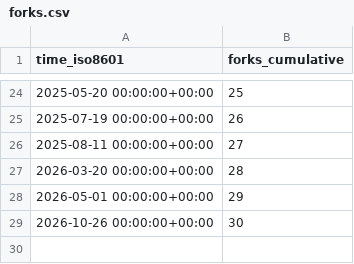
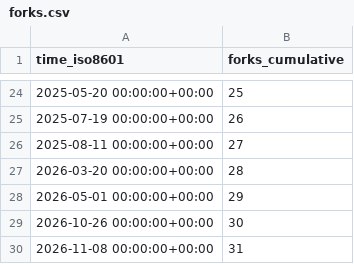
Before and after one commit to morganstanley/.github, a CSV file: morganstanley/ComposeUI/ghrs-data/forks.csv, drawn as a sheet; only a part is shown, gaps mark what is left out; the diff names each change by its address in the sheet, - before the commit and + after, or states it on an @@ line.

```diff
--- a/morganstanley/ComposeUI/ghrs-data/forks.csv
+++ b/morganstanley/ComposeUI/ghrs-data/forks.csv
+row 30: 2026-11-08 00:00:00+00:00 | 31
```
